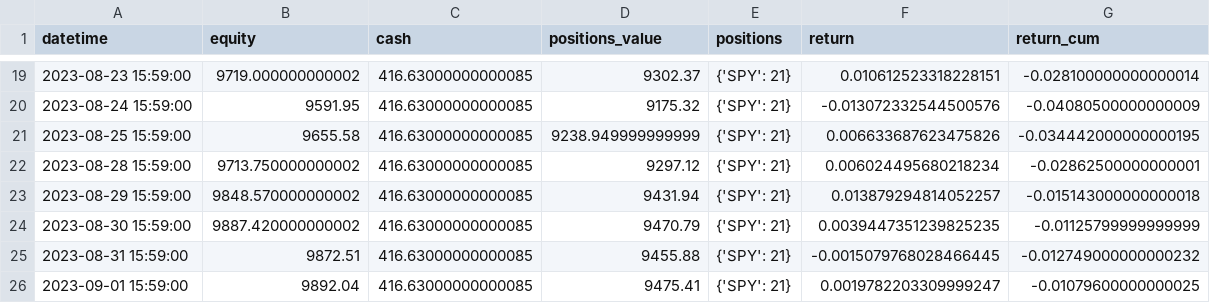
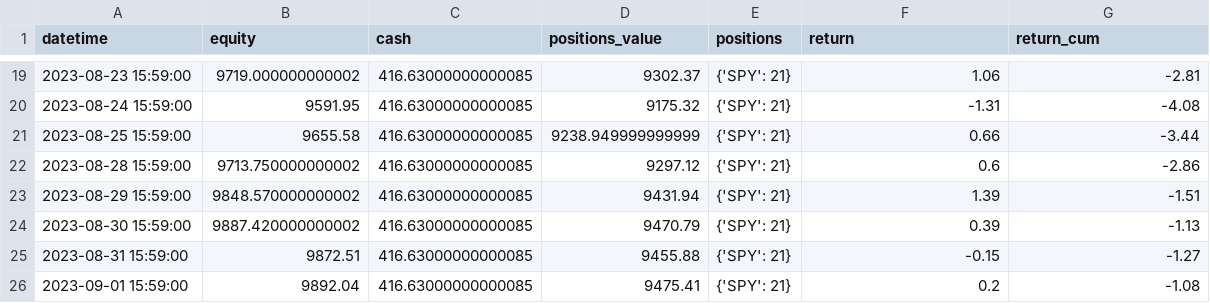
Before and after one commit to shinathan/QSExtended, a CSV file: output/buy_and_hold_holdings.csv, drawn as a sheet; only a part is shown, gaps mark what is left out; the diff covers the shown part only.

```diff
--- a/output/buy_and_hold_holdings.csv
+++ b/output/buy_and_hold_holdings.csv
@@ -19,8 +19,8 @@ datetime,equity,cash,positions_value,positions,return,return_cum
-2023-08-23 15:59:00,9719.000000000002,416.63000000000085,9302.37,{'SPY': 21},0.010612523318228151,-0.028100000000000014
-2023-08-24 15:59:00,9591.95,416.63000000000085,9175.32,{'SPY': 21},-0.013072332544500576,-0.04080500000000009
-2023-08-25 15:59:00,9655.58,416.63000000000085,9238.949999999999,{'SPY': 21},0.006633687623475826,-0.034442000000000195
-2023-08-28 15:59:00,9713.750000000002,416.63000000000085,9297.12,{'SPY': 21},0.006024495680218234,-0.02862500000000001
-2023-08-29 15:59:00,9848.570000000002,416.63000000000085,9431.94,{'SPY': 21},0.013879294814052257,-0.015143000000000018
-2023-08-30 15:59:00,9887.420000000002,416.63000000000085,9470.79,{'SPY': 21},0.0039447351239825235,-0.01125799999999999
-2023-08-31 15:59:00,9872.51,416.63000000000085,9455.88,{'SPY': 21},-0.0015079768028466445,-0.012749000000000232
-2023-09-01 15:59:00,9892.04,416.63000000000085,9475.41,{'SPY': 21},0.0019782203309999247,-0.01079600000000025
+2023-08-23 15:59:00,9719.000000000002,416.63000000000085,9302.37,{'SPY': 21},1.06,-2.81
+2023-08-24 15:59:00,9591.95,416.63000000000085,9175.32,{'SPY': 21},-1.31,-4.08
+2023-08-25 15:59:00,9655.58,416.63000000000085,9238.949999999999,{'SPY': 21},0.66,-3.44
+2023-08-28 15:59:00,9713.750000000002,416.63000000000085,9297.12,{'SPY': 21},0.6,-2.86
+2023-08-29 15:59:00,9848.570000000002,416.63000000000085,9431.94,{'SPY': 21},1.39,-1.51
+2023-08-30 15:59:00,9887.420000000002,416.63000000000085,9470.79,{'SPY': 21},0.39,-1.13
+2023-08-31 15:59:00,9872.51,416.63000000000085,9455.88,{'SPY': 21},-0.15,-1.27
+2023-09-01 15:59:00,9892.04,416.63000000000085,9475.41,{'SPY': 21},0.2,-1.08
```
Also changed, not shown: 32 edited cells elsewhere in this file, 1 other file.
